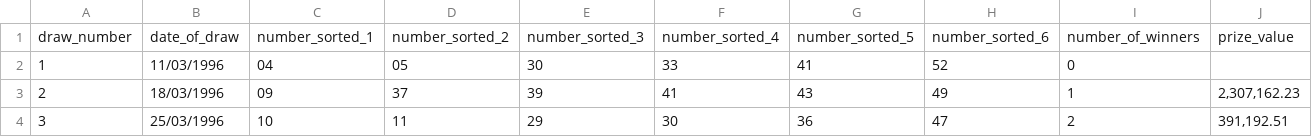
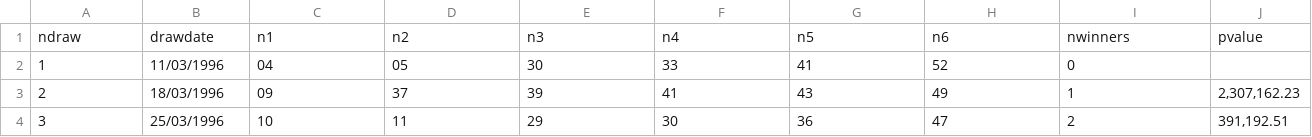
Before and after one commit to cnamikata/machine_learning, a CSV file: megasena_dataset.csv, drawn as a sheet; only a part is shown.

Commit message:
simple names

```diff
--- a/megasena_dataset.csv
+++ b/megasena_dataset.csv
@@ -1,2 +1,2 @@
-draw_number,date_of_draw,number_sorted_1,number_sorted_2,number_sorted_3,number_sorted_4,number_sorted_5,number_sorted_6,number_of_winners,prize_value
+ndraw,drawdate,n1,n2,n3,n4,n5,n6,nwinners,pvalue
 1,11/03/1996,04,05,30,33,41,52,0,
```
